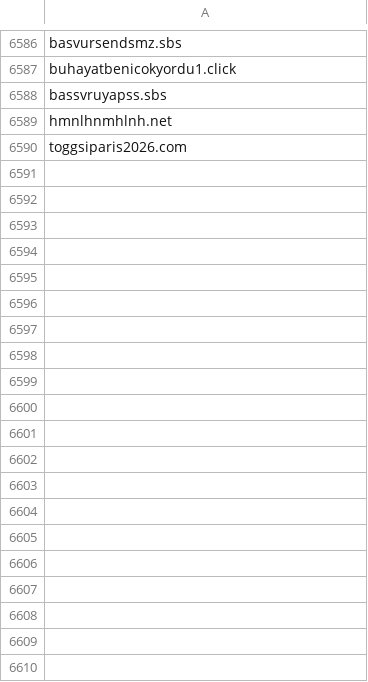
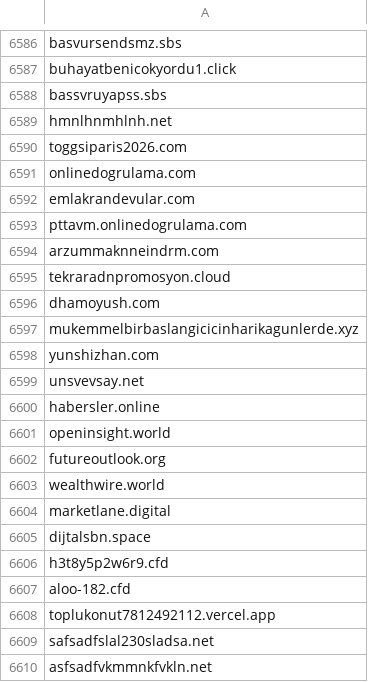
Before and after one commit to InfoSEC-TR/usom-ioc-sync, a CSV file: output/usom_domain.csv, drawn as a sheet; only a part is shown, gaps mark what is left out; the diff covers the shown part only; the diff names each change by its address in the sheet, - before the commit and + after, or states it on an @@ line.

```diff
--- a/output/usom_domain.csv
+++ b/output/usom_domain.csv
+row 6591: onlinedogrulama.com
+row 6592: emlakrandevular.com
+row 6593: pttavm.onlinedogrulama.com
+row 6594: arzummaknneindrm.com
+row 6595: tekraradnpromosyon.cloud
+row 6596: dhamoyush.com
+row 6597: mukemmelbirbaslangicicinharikagunlerde.xyz
+row 6598: yunshizhan.com
+row 6599: unsvevsay.net
+row 6600: habersler.online
+row 6601: openinsight.world
+row 6602: futureoutlook.org
+row 6603: wealthwire.world
+row 6604: marketlane.digital
+row 6605: dijtalsbn.space
+row 6606: h3t8y5p2w6r9.cfd
+row 6607: aloo-182.cfd
+row 6608: toplukonut7812492112.vercel.app
+row 6609: safsadfslal230sladsa.net
+row 6610: asfsadfvkmmnkfvkln.net
```
Also changed, not shown: 116 added rows elsewhere in this file, output/usom_ip.csv, 4 other files.
